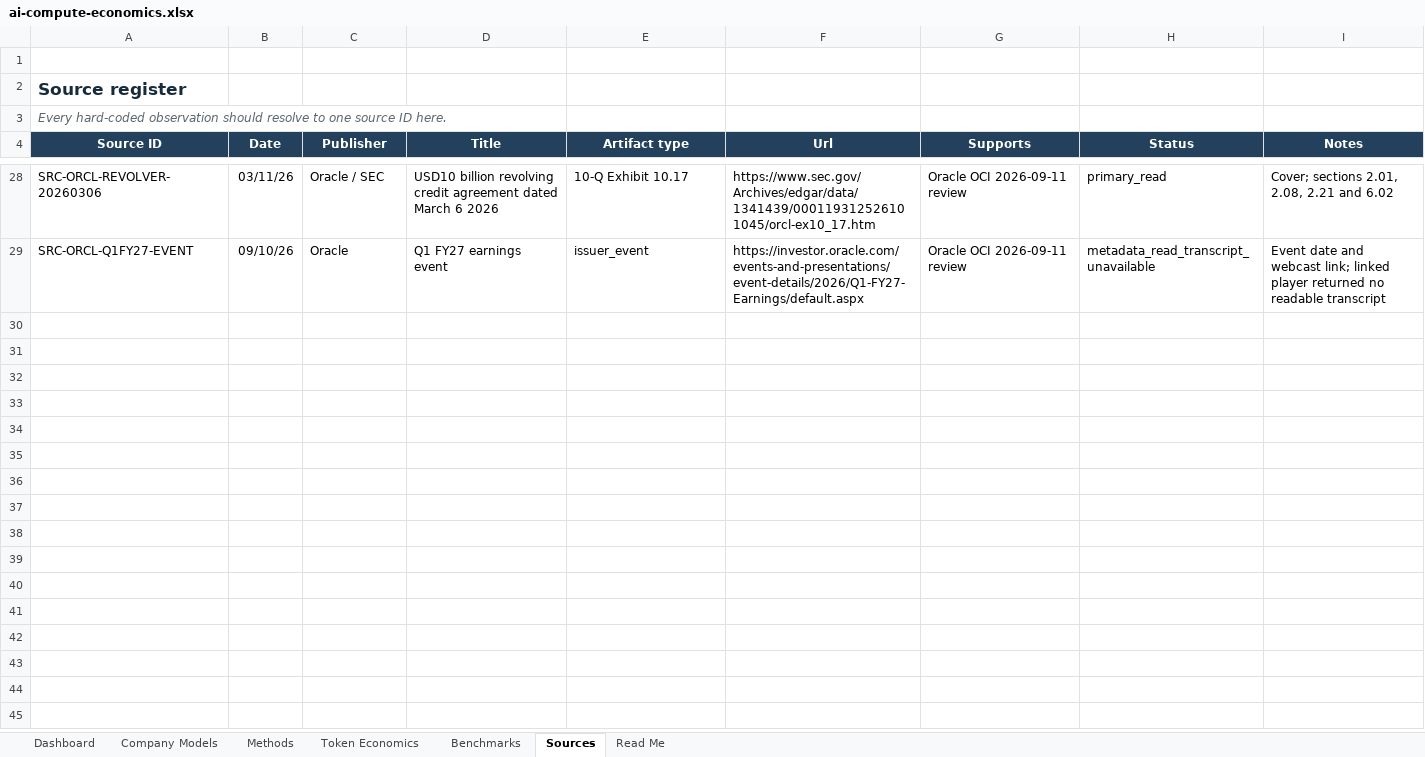
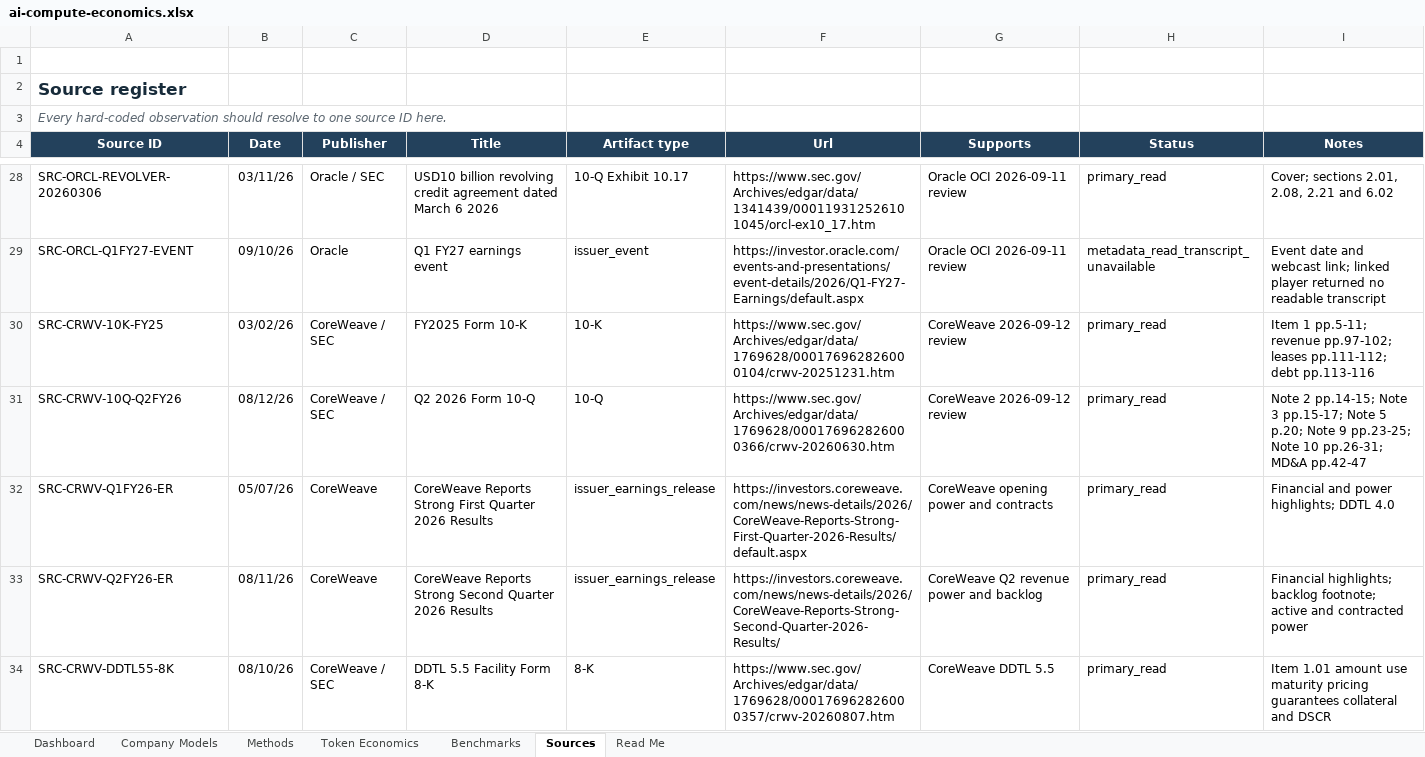
Before and after one commit to smsyt4sjvc-crypto/MW-, an Excel workbook: data/ai-compute-economics.xlsx, sheet Sources, drawn as a sheet; only a part is shown, gaps mark what is left out; values as stored, in another font and other column widths than the file's, no borders; table styles not drawn; the diff covers the shown part only; the diff names each change by its address in the sheet, - before the commit and + after, or states it on an @@ line.

Commit message:
Review CoreWeave Q2 compute economics and structured financing

```diff
--- a/data/ai-compute-economics.xlsx (sheet Sources)
+++ b/data/ai-compute-economics.xlsx (sheet Sources)
+row 30: SRC-CRWV-10K-FY25 | 03/02/26 | CoreWeave / SEC | FY2025 Form 10-K | 10-K | https://www.sec.gov/Archives/edgar/data/1769628/000176962826000104/crwv-20251231.htm | CoreWeave 2026-09-12 review | primary_read | Item 1 pp.5-11; revenue pp.97-102; leases pp.111-112; debt pp.113-116
+row 31: SRC-CRWV-10Q-Q2FY26 | 08/12/26 | CoreWeave / SEC | Q2 2026 Form 10-Q | 10-Q | https://www.sec.gov/Archives/edgar/data/1769628/000176962826000366/crwv-20260630.htm | CoreWeave 2026-09-12 review | primary_read | Note 2 pp.14-15; Note 3 pp.15-17; Note 5 p.20; Note 9 pp.23-25; Note 10 pp.26-31; MD&A pp.42-47
+row 32: SRC-CRWV-Q1FY26-ER | 05/07/26 | CoreWeave | CoreWeave Reports Strong First Quarter 2026 Results | issuer_earnings_release | https://investors.coreweave.com/news/news-details/2026/CoreWeave-Reports-Strong-First-Quarter-2026-Results/default.aspx | CoreWeave opening power and contracts | primary_read | Financial and power highlights; DDTL 4.0
+row 33: SRC-CRWV-Q2FY26-ER | 08/11/26 | CoreWeave | CoreWeave Reports Strong Second Quarter 2026 Results | issuer_earnings_release | https://investors.coreweave.com/news/news-details/2026/CoreWeave-Reports-Strong-Second-Quarter-2026-Results/ | CoreWeave Q2 revenue power and backlog | primary_read | Financial highlights; backlog footnote; active and contracted power
+row 34: SRC-CRWV-DDTL55-8K | 08/10/26 | CoreWeave / SEC | DDTL 5.5 Facility Form 8-K | 8-K | https://www.sec.gov/Archives/edgar/data/1769628/000176962826000357/crwv-20260807.htm | CoreWeave DDTL 5.5 | primary_read | Item 1.01 amount use maturity pricing guarantees collateral and DSCR
```
Also changed, not shown: 4 added rows elsewhere in this sheet, sheet Company Models, sheet Methods, sheet Dashboard, 13 other files.
